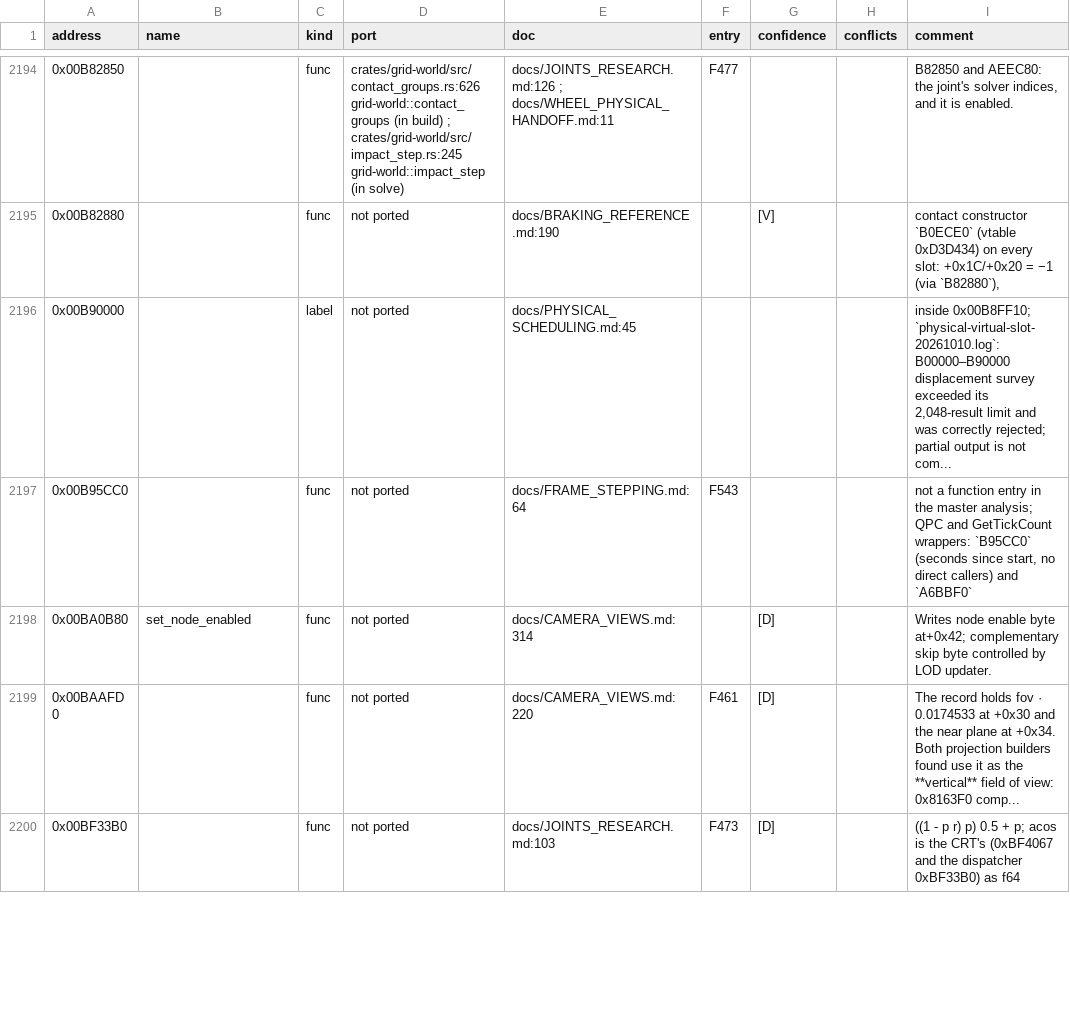
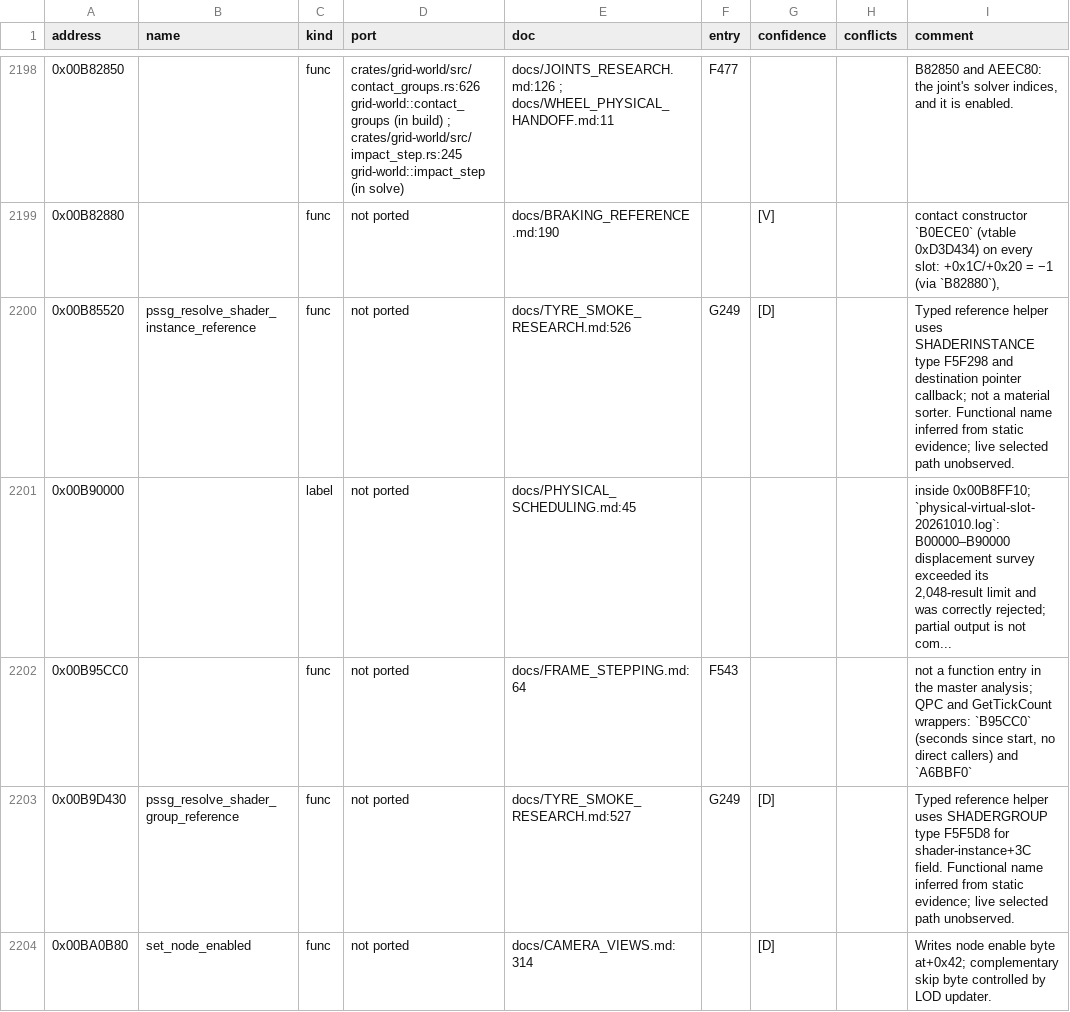
Before and after one commit to PipeKnight/drig-race-driver, a TSV file: docs/re/symbols.tsv, drawn as a sheet; only a part is shown, gaps mark what is left out; the shorter side is filled out with more unchanged rows; the diff covers the shown part only; the diff names each change by its address in the sheet, - before the commit and + after, or states it on an @@ line.

Commit message:
Trace BMW material sorting into source smoke queues (G249)

```diff
--- a/docs/re/symbols.tsv
+++ b/docs/re/symbols.tsv
+row 2200: 0x00B85520 | pssg_resolve_shader_instance_reference | func | not ported | docs/TYRE_SMOKE_RESEARCH.md:526 | G249 | [D] |  | Typed reference helper uses SHADERINSTANCE type F5F298 and destination pointer callback; not a material sorter. Functional name inferred from static evidence; live selected path unobserved.
+row 2203: 0x00B9D430 | pssg_resolve_shader_group_reference | func | not ported | docs/TYRE_SMOKE_RESEARCH.md:527 | G249 | [D] |  | Typed reference helper uses SHADERGROUP type F5F5D8 for shader-instance+3C field. Functional name inferred from static evidence; live selected path unobserved.
```
Also changed, not shown: 9 added rows and 4 edited cells elsewhere in this file, 3 other files.
